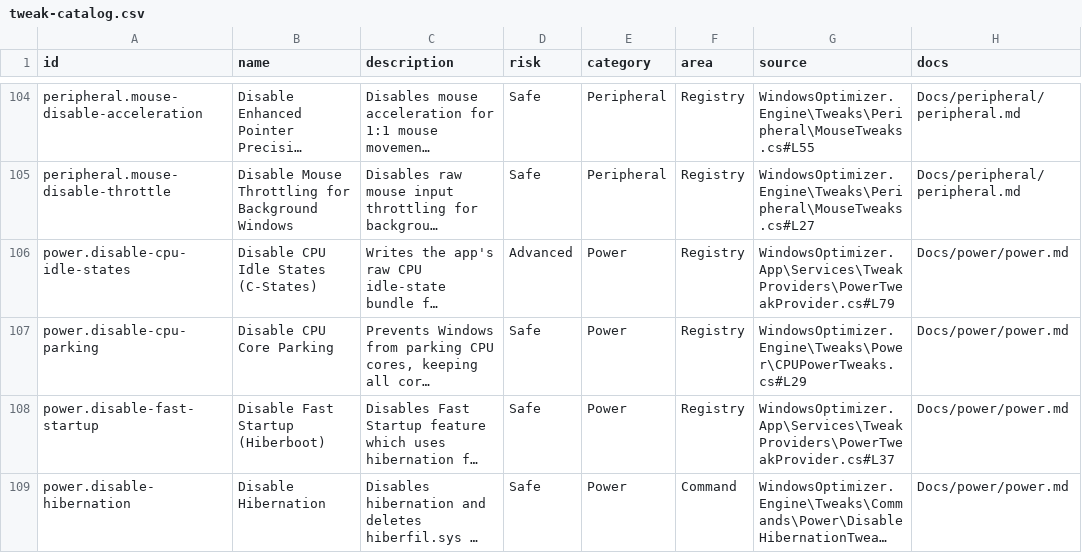
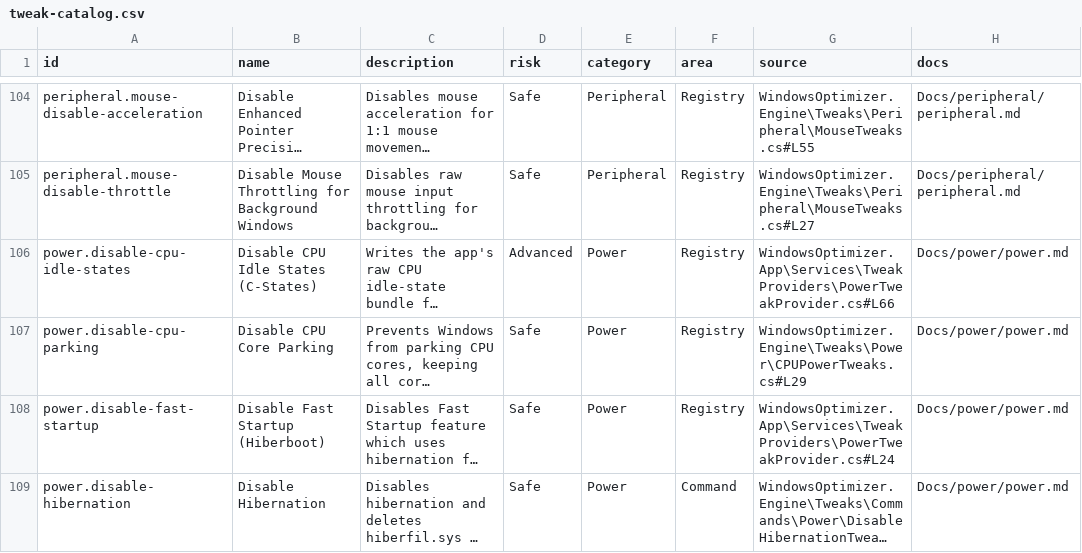
Before and after one commit to siklone/RegProbe, a CSV file: Docs/tweaks/tweak-catalog.csv, drawn as a sheet; only a part is shown, gaps mark what is left out; long unchanged cells end in …; the diff covers the shown part only; the diff names each change by its address in the sheet, - before the commit and + after, or states it on an @@ line.

```diff
--- a/Docs/tweaks/tweak-catalog.csv
+++ b/Docs/tweaks/tweak-catalog.csv
-G106 (source): WindowsOptimizer.App\Services\TweakProviders\PowerTweakProvider.cs#L79
+G106 (source): WindowsOptimizer.App\Services\TweakProviders\PowerTweakProvider.cs#L66
-G108 (source): WindowsOptimizer.App\Services\TweakProviders\PowerTweakProvider.cs#L37
+G108 (source): WindowsOptimizer.App\Services\TweakProviders\PowerTweakProvider.cs#L24
```
Also changed, not shown: 1 removed row and 7 edited cells elsewhere in this file, Docs/tweaks/tweak-docs-report.csv, Docs/tweaks/tweak-provenance.csv, 23 other files.
